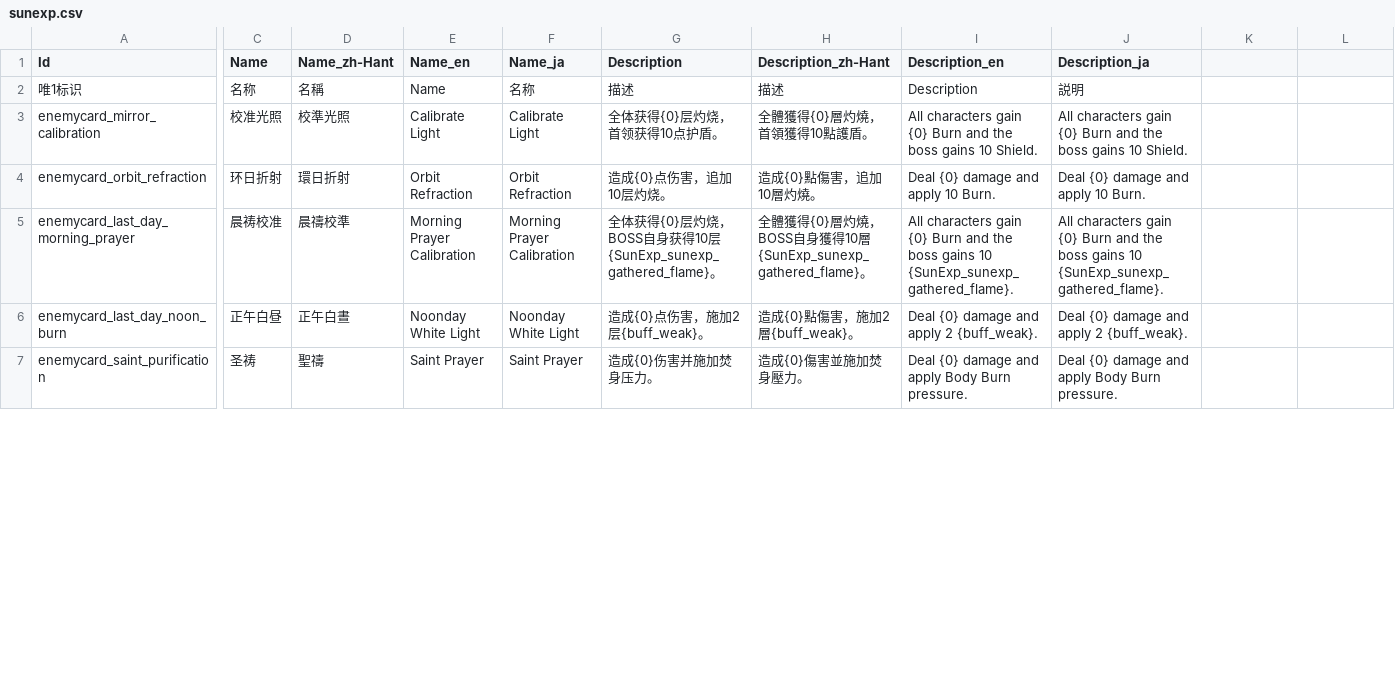
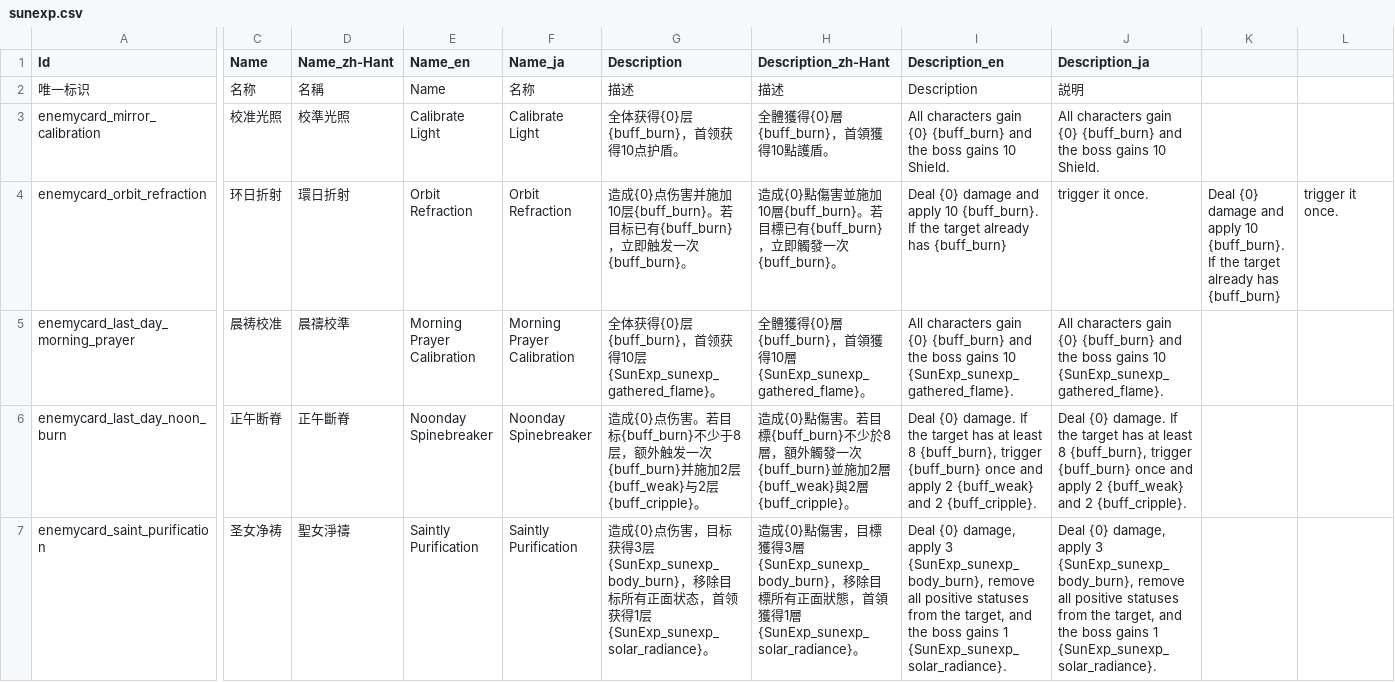
Before and after one commit to AuraKaliya/apocalyptic-journey-mod-SunExp, a CSV file: SunExp/Text/EnemyCard/sunexp.csv, drawn as a sheet; only a part is shown, gaps mark what is left out; the diff covers the shown part only; the diff names each change by its address in the sheet, - before the commit and + after, or states it on an @@ line.

```diff
--- a/SunExp/Text/EnemyCard/sunexp.csv
+++ b/SunExp/Text/EnemyCard/sunexp.csv
-A2 (Id): 唯1标识
+A2 (Id): 唯一标识
-G3 (Description): 全体获得{0}层灼烧，首领获得10点护盾。
+G3 (Description): 全体获得{0}层{buff_burn}，首领获得10点护盾。
-H3 (Description_zh-Hant): 全體獲得{0}層灼燒，首領獲得10點護盾。
+H3 (Description_zh-Hant): 全體獲得{0}層{buff_burn}，首領獲得10點護盾。
-I3 (Description_en): …gain {0} Burn and the…
+I3 (Description_en): …gain {0} {buff_burn} and the…
-J3 (Description_ja): …gain {0} Burn and the…
+J3 (Description_ja): …gain {0} {buff_burn} and the…
-G4 (Description): 造成{0}点伤害，追加10层灼烧。
+G4 (Description): 造成{0}点伤害并施加10层{buff_burn}。若目标已有{buff_burn}，立即触发一次{buff_burn}。
-H4 (Description_zh-Hant): 造成{0}點傷害，追加10層灼燒。
+H4 (Description_zh-Hant): 造成{0}點傷害並施加10層{buff_burn}。若目標已有{buff_burn}，立即觸發一次{buff_burn}。
-I4 (Description_en): …apply 10 Burn.
+I4 (Description_en): …apply 10 {buff_burn}. If the target already has {buff_burn}
-J4 (Description_ja): Deal {0} damage and apply 10 Burn.
+J4 (Description_ja): trigger it once.
-K4: (empty)
+K4: Deal {0} damage and apply 10 {buff_burn}. If the target already has {buff_burn}
-L4: (empty)
+L4: trigger it once.
-G5 (Description): …{0}层灼烧，BOSS自身获得…
+G5 (Description): …{0}层{buff_burn}，首领获得…
-H5 (Description_zh-Hant): …{0}層灼燒，BOSS自身獲得…
+H5 (Description_zh-Hant): …{0}層{buff_burn}，首領獲得…
-I5 (Description_en): …gain {0} Burn and the…
+I5 (Description_en): …gain {0} {buff_burn} and the…
-J5 (Description_ja): …gain {0} Burn and the…
+J5 (Description_ja): …gain {0} {buff_burn} and the…
-C6 (Name): 正午白昼
+C6 (Name): 正午断脊
-D6 (Name_zh-Hant): 正午白晝
+D6 (Name_zh-Hant): 正午斷脊
-E6 (Name_en): Noonday White Light
+E6 (Name_en): Noonday Spinebreaker
-F6 (Name_ja): Noonday White Light
+F6 (Name_ja): Noonday Spinebreaker
-G6 (Description): …{0}点伤害，施加2层{buff_weak}。
+G6 (Description): …{0}点伤害。若目标{buff_burn}不少于8层，额外触发一次{buff_burn}并施加2层{buff_weak}与2层{buff_cripple}。
-H6 (Description_zh-Hant): …{0}點傷害，施加2層{buff_weak}。
+H6 (Description_zh-Hant): …{0}點傷害。若目標{buff_burn}不少於8層，額外觸發一次{buff_burn}並施加2層{buff_weak}與2層{buff_cripple}。
-I6 (Description_en): Deal {0} damage and apply 2 {buff_weak}.
+I6 (Description_en): Deal {0} damage. If the target has at least 8 {buff_burn}, trigger {buff_burn} once and apply 2 {buff_weak} and 2 {buff_cripple}.
-J6 (Description_ja): Deal {0} damage and apply 2 {buff_weak}.
+J6 (Description_ja): Deal {0} damage. If the target has at least 8 {buff_burn}, trigger {buff_burn} once and apply 2 {buff_weak} and 2 {buff_cripple}.
-C7 (Name): 圣祷
+C7 (Name): 圣女净祷
-D7 (Name_zh-Hant): 聖禱
+D7 (Name_zh-Hant): 聖女淨禱
-E7 (Name_en): Saint Prayer
+E7 (Name_en): Saintly Purification
-F7 (Name_ja): Saint Prayer
+F7 (Name_ja): Saintly Purification
-G7 (Description): 造成{0}伤害并施加焚身压力。
+G7 (Description): 造成{0}点伤害，目标获得3层{SunExp_sunexp_body_burn}，移除目标所有正面状态，首领获得1层{SunExp_sunexp_solar_radiance}。
-H7 (Description_zh-Hant): 造成{0}傷害並施加焚身壓力。
+H7 (Description_zh-Hant): 造成{0}點傷害，目標獲得3層{SunExp_sunexp_body_burn}，移除目標所有正面狀態，首領獲得1層{SunExp_sunexp_solar_radiance}。
-I7 (Description_en): Deal {0} damage and apply Body Burn pressure.
+I7 (Description_en): Deal {0} damage, apply 3 {SunExp_sunexp_body_burn}, remove all positive statuses from the target, and the boss gains 1 {SunExp_sunexp_solar_radiance}.
-J7 (Description_ja): Deal {0} damage and apply Body Burn pressure.
+J7 (Description_ja): Deal {0} damage, apply 3 {SunExp_sunexp_body_burn}, remove all positive statuses from the target, and the boss gains 1 {SunExp_sunexp_solar_radiance}.
```
Also changed, not shown: 1 added row and 8 edited cells elsewhere in this file, SunExp/Data/Buff/sunexp.csv, SunExp/Data/EnemyCard/sunexp.csv, 24 other files.
